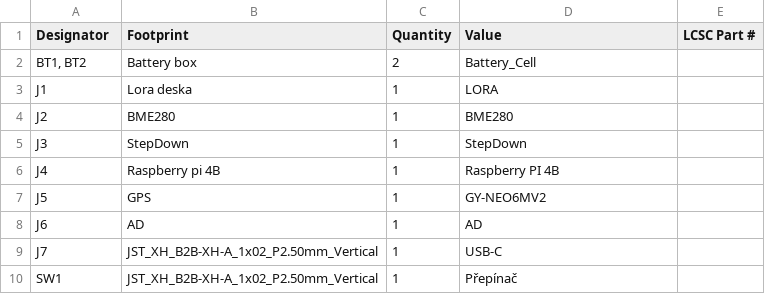
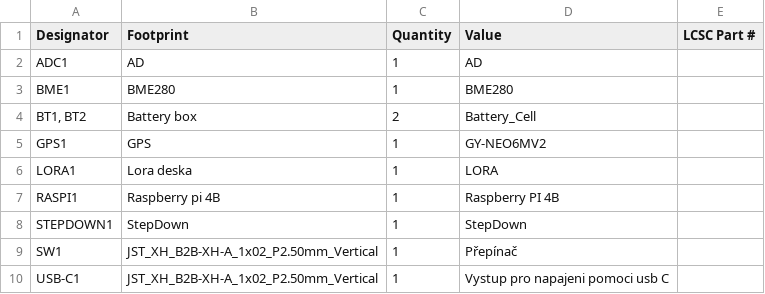
Before and after one commit to Project-SkyFall/CanSat-2023, a CSV file: GroundStation/PCB/Ground Station 2023/production/bom.csv, drawn as a sheet.

```diff
--- a/GroundStation/PCB/Ground Station 2023/production/bom.csv
+++ b/GroundStation/PCB/Ground Station 2023/production/bom.csv
@@ -1,10 +1,10 @@
 Designator,Footprint,Quantity,Value,LCSC Part #
+ADC1,AD,1,AD,
+BME1,BME280,1,BME280,
 "BT1, BT2",Battery box,2,Battery_Cell,
-J1,Lora deska,1,LORA,
-J2,BME280,1,BME280,
-J3,StepDown,1,StepDown,
-J4,Raspberry pi 4B,1,Raspberry PI 4B,
-J5,GPS,1,GY-NEO6MV2,
-J6,AD,1,AD,
-J7,JST_XH_B2B-XH-A_1x02_P2.50mm_Vertical,1,USB-C,
+GPS1,GPS,1,GY-NEO6MV2,
+LORA1,Lora deska,1,LORA,
+RASPI1,Raspberry pi 4B,1,Raspberry PI 4B,
+STEPDOWN1,StepDown,1,StepDown,
 SW1,JST_XH_B2B-XH-A_1x02_P2.50mm_Vertical,1,Přepínač,
+USB-C1,JST_XH_B2B-XH-A_1x02_P2.50mm_Vertical,1,Vystup pro napajeni pomoci usb C,
```
Also changed, not shown: GroundStation/PCB/Ground Station 2023/production/positions.csv, 5 other files.
